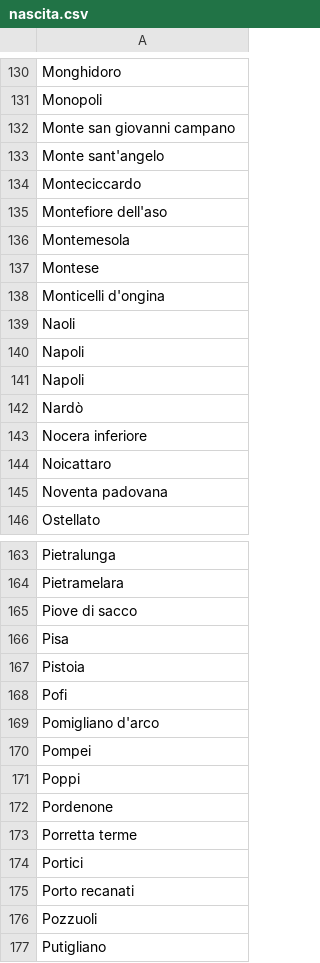
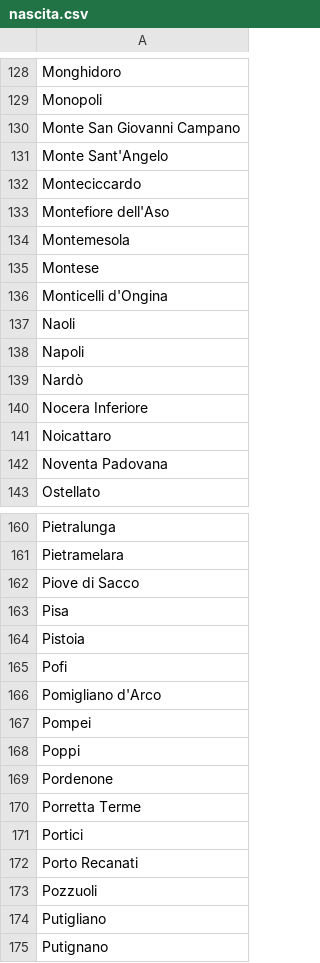
Before and after one commit to codiceviola/environ, a CSV file: output/nascita.csv, drawn as a sheet; only a part is shown, gaps mark what is left out; the shorter side is filled out with more unchanged rows; the diff covers the shown part only.

```diff
--- a/output/nascita.csv
+++ b/output/nascita.csv
@@ -131,16 +129,15 @@ Monghidoro
 Monopoli
-Monte san giovanni campano
-Monte sant'angelo
+Monte San Giovanni Campano
+Monte Sant'Angelo
 Monteciccardo
-Montefiore dell'aso
+Montefiore dell'Aso
 Montemesola
 Montese
-Monticelli d'ongina
+Monticelli d'Ongina
 Naoli
 Napoli
-Napoli
 Nardò
-Nocera inferiore
+Nocera Inferiore
 Noicattaro
-Noventa padovana
+Noventa Padovana
 Ostellato
@@ -164,3 +161,3 @@ Pietralunga
 Pietramelara
-Piove di sacco
+Piove di Sacco
 Pisa
@@ -168,3 +165,3 @@ Pistoia
 Pofi
-Pomigliano d'arco
+Pomigliano d'Arco
 Pompei
@@ -172,5 +169,5 @@ Poppi
 Pordenone
-Porretta terme
+Porretta Terme
 Portici
-Porto recanati
+Porto Recanati
 Pozzuoli
```
Also changed, not shown: 5 removed rows and 65 edited cells elsewhere in this file, output/residenza.csv, 2 other files.
